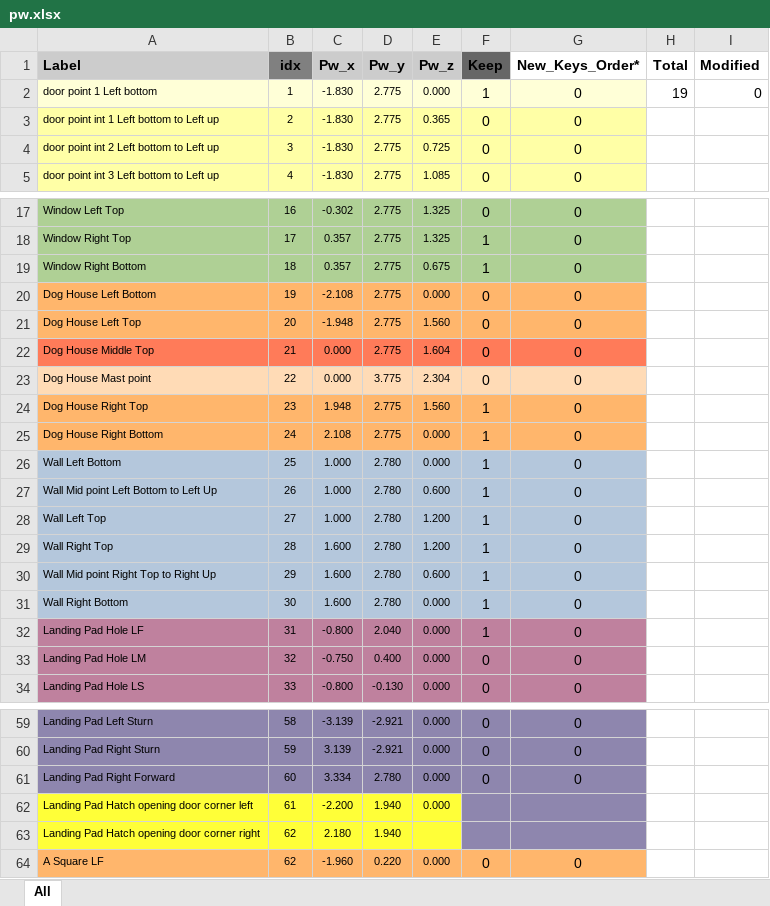
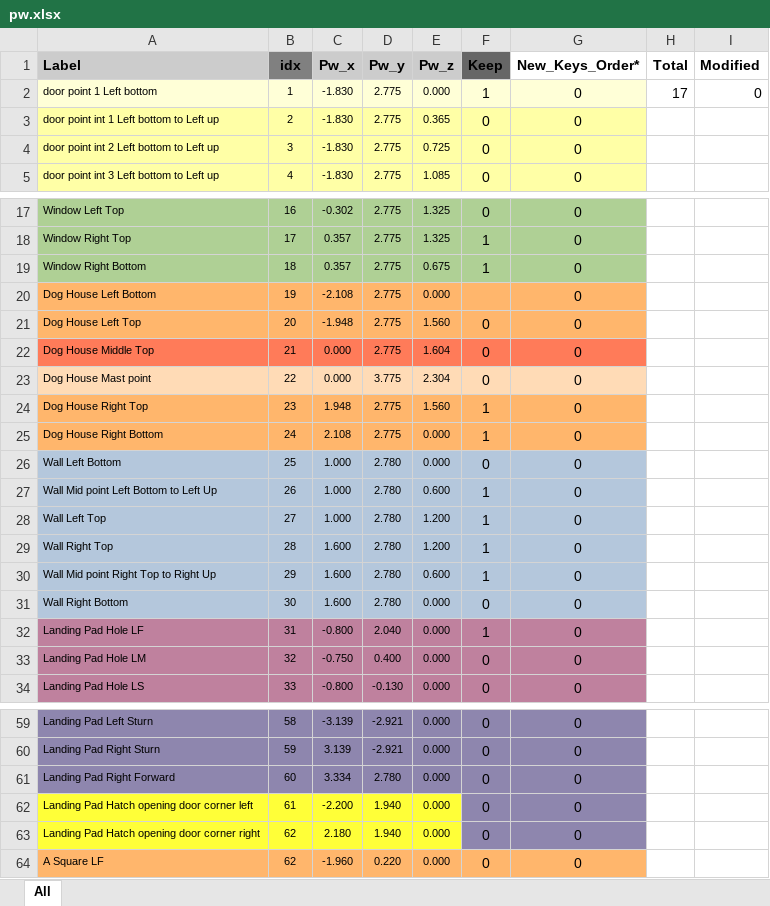
Before and after one commit to ManeeshW/SDML, an Excel workbook: pw.xlsx, sheet All, drawn as a sheet; only a part is shown, gaps mark what is left out; values as stored, in another font and other column widths than the file's, no borders; conditional formats not drawn; the diff names each change by its address in the sheet, - before the commit and + after, or states it on an @@ line.

```diff
--- a/pw.xlsx (sheet All)
+++ b/pw.xlsx (sheet All)
-H2 (Total): 19
+H2 (Total): 17
-F20 (Keep): 0
+F20 (Keep): (empty)
-F26 (Keep): 1
+F26 (Keep): 0
-F31 (Keep): 1
+F31 (Keep): 0
-F62:F63 (Keep): (empty)
+F62:F63 (Keep): 0
-G62:G63 (New_Keys_Order*): (empty)
+G62:G63 (New_Keys_Order*): 0
-E63 (Pw_z): (empty)
+E63 (Pw_z): 0.000
```
Also changed, not shown: 2 other files.
